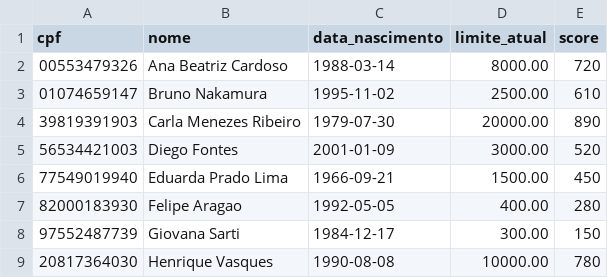
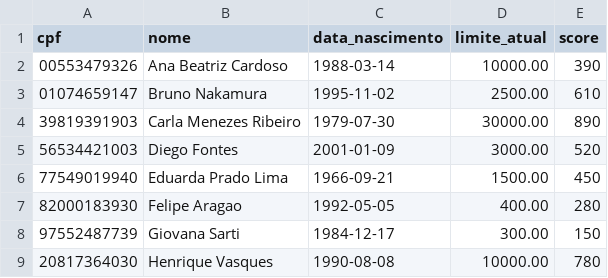
Before and after one commit to Leopcmelo/banco-agil, a CSV file: data/clientes.csv, drawn as a sheet.

```diff
--- a/data/clientes.csv
+++ b/data/clientes.csv
@@ -1,5 +1,5 @@
 cpf,nome,data_nascimento,limite_atual,score
-00553479326,Ana Beatriz Cardoso,1988-03-14,8000.00,720
+00553479326,Ana Beatriz Cardoso,1988-03-14,10000.00,390
 01074659147,Bruno Nakamura,1995-11-02,2500.00,610
-39819391903,Carla Menezes Ribeiro,1979-07-30,20000.00,890
+39819391903,Carla Menezes Ribeiro,1979-07-30,30000.00,890
 56534421003,Diego Fontes,2001-01-09,3000.00,520
```
Also changed, not shown: 12 other files.
